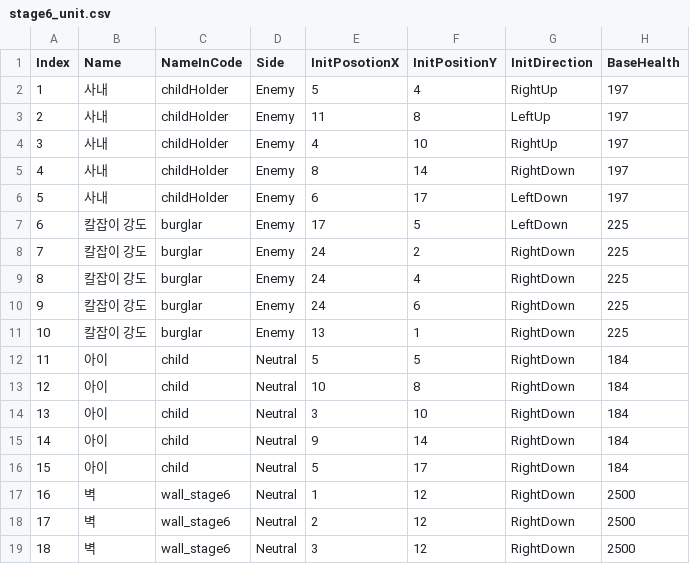
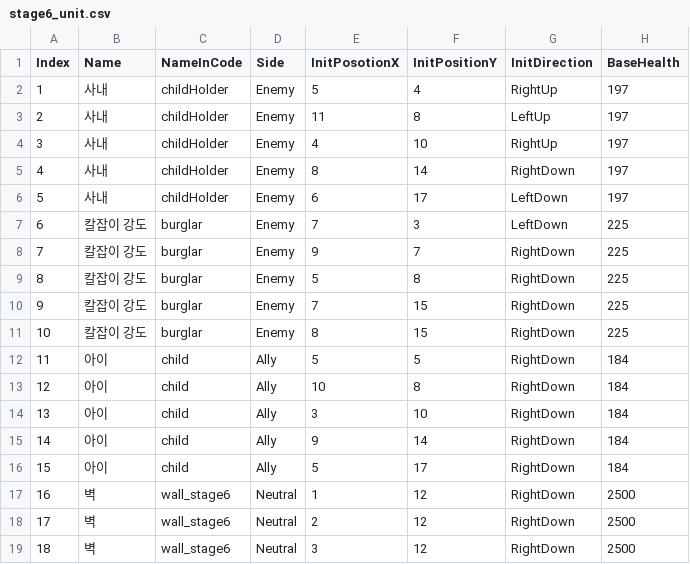
Before and after one commit to GGGC2/Epic_monad, a CSV file: Assets/Resources/Data/stage6_unit.csv, drawn as a sheet; only a part is shown; the diff names each change by its address in the sheet, - before the commit and + after, or states it on an @@ line.

```diff
--- a/Assets/Resources/Data/stage6_unit.csv
+++ b/Assets/Resources/Data/stage6_unit.csv
-E7 (InitPosotionX): 17
+E7 (InitPosotionX): 7
-F7 (InitPositionY): 5
+F7 (InitPositionY): 3
-E8 (InitPosotionX): 24
+E8 (InitPosotionX): 9
-F8 (InitPositionY): 2
+F8 (InitPositionY): 7
-E9 (InitPosotionX): 24
+E9 (InitPosotionX): 5
-F9 (InitPositionY): 4
+F9 (InitPositionY): 8
-E10 (InitPosotionX): 24
+E10 (InitPosotionX): 7
-F10 (InitPositionY): 6
+F10 (InitPositionY): 15
-E11 (InitPosotionX): 13
+E11 (InitPosotionX): 8
-F11 (InitPositionY): 1
+F11 (InitPositionY): 15
-D12:D16 (Side): Neutral
+D12:D16 (Side): Ally
```
Also changed, not shown: Assets/Resources/Data/stage6_map.csv, 4 other files.
